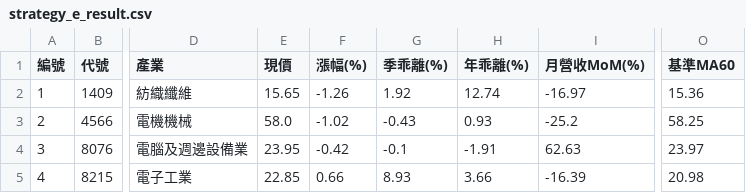
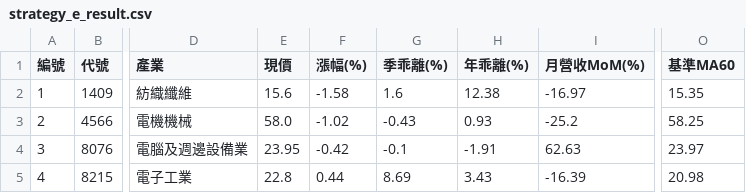
Before and after one commit to chiachan0108/quantum-scanner-web, a CSV file: strategy_e_result.csv, drawn as a sheet; only a part is shown, gaps mark what is left out; the diff names each change by its address in the sheet, - before the commit and + after, or states it on an @@ line.

```diff
--- a/strategy_e_result.csv
+++ b/strategy_e_result.csv
-E2 (現價): 15.65
+E2 (現價): 15.6
-F2 (漲幅(%)): -1.26
+F2 (漲幅(%)): -1.58
-G2 (季乖離(%)): 1.92
+G2 (季乖離(%)): 1.6
-H2 (年乖離(%)): 12.74
+H2 (年乖離(%)): 12.38
-O2 (基準MA60): 15.36
+O2 (基準MA60): 15.35
-E5 (現價): 22.85
+E5 (現價): 22.8
-F5 (漲幅(%)): 0.66
+F5 (漲幅(%)): 0.44
-G5 (季乖離(%)): 8.93
+G5 (季乖離(%)): 8.69
-H5 (年乖離(%)): 3.66
+H5 (年乖離(%)): 3.43
```
Also changed, not shown: strategy_a_result.csv, strategy_b_result.csv, 4 other files.
